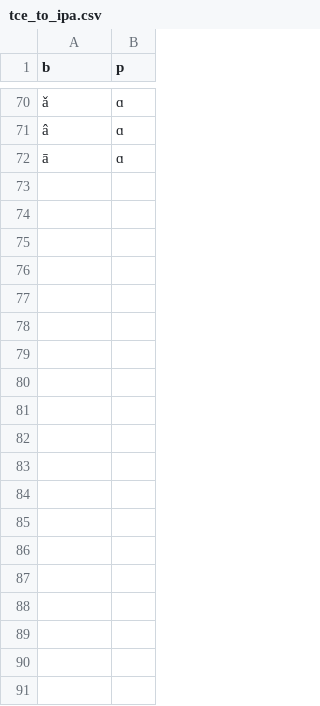
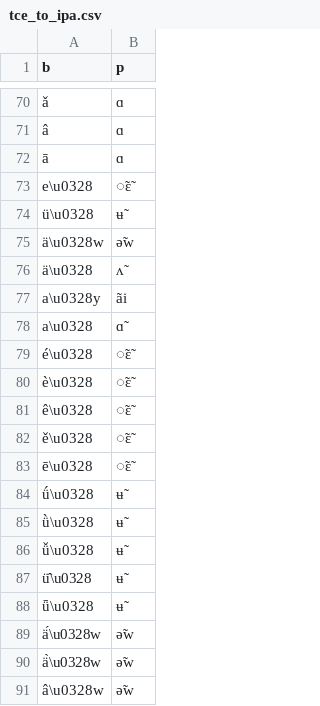
Before and after one commit to roedoejet/g2p, a CSV file: g2p/mappings/langs/tce/tce_to_ipa.csv, drawn as a sheet; only a part is shown, gaps mark what is left out; the diff covers the shown part only.

```diff
--- a/g2p/mappings/langs/tce/tce_to_ipa.csv
+++ b/g2p/mappings/langs/tce/tce_to_ipa.csv
@@ -72 +72,20 @@ â,ɑ
 ā,ɑ
+e\u0328,̃ɛ̃
+ü\u0328,ʉ̃
+ä\u0328w,ə̃w
+ä\u0328,ʌ̃
+a\u0328y,ãi
+a\u0328,ɑ̃
+é\u0328,̃ɛ̃
+è\u0328,̃ɛ̃
+ê\u0328,̃ɛ̃
+ě\u0328,̃ɛ̃
+ē\u0328,̃ɛ̃
+ǘ\u0328,ʉ̃
+ǜ\u0328,ʉ̃
+ǚ\u0328,ʉ̃
+ü̂\u0328,ʉ̃
+ǖ\u0328,ʉ̃
+ä́\u0328w,ə̃w
+ä̀\u0328w,ə̃w
+â\u0328w,ə̃w
```
Also changed, not shown: 17 added rows elsewhere in this file.
